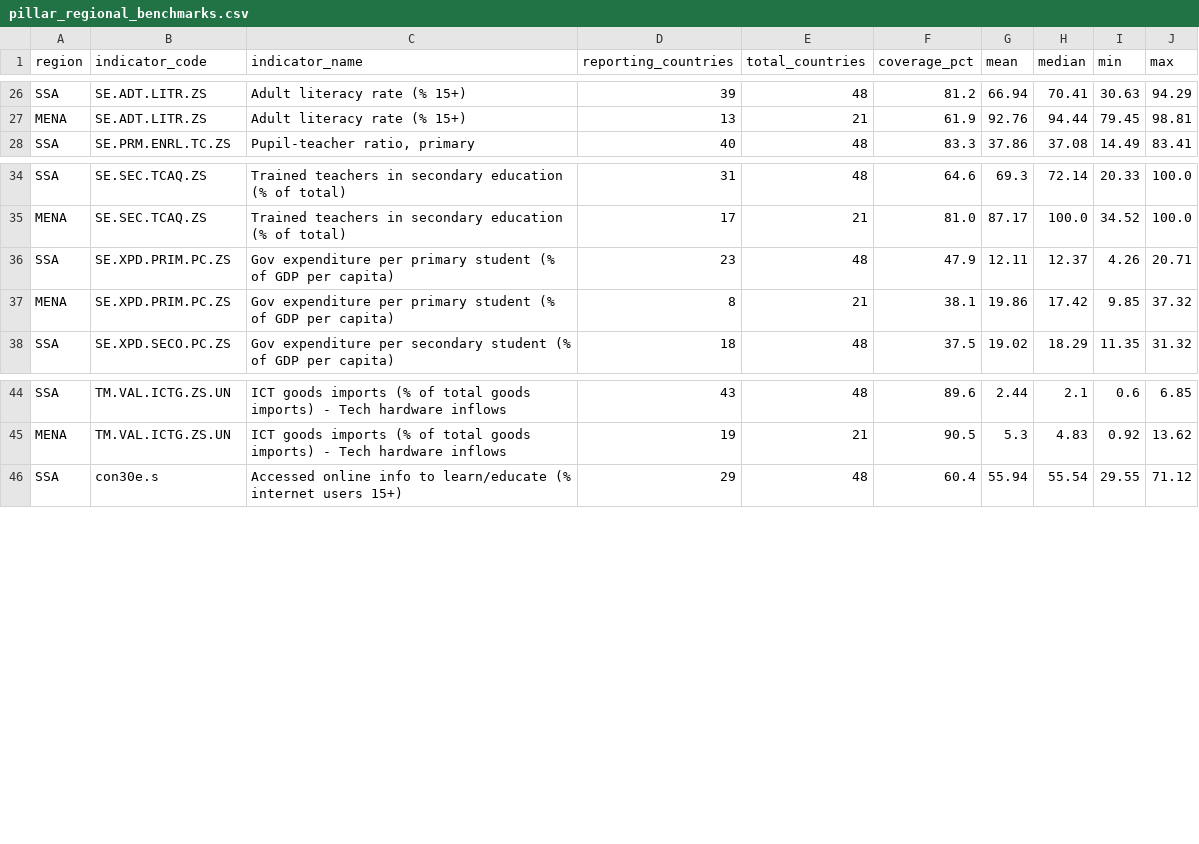
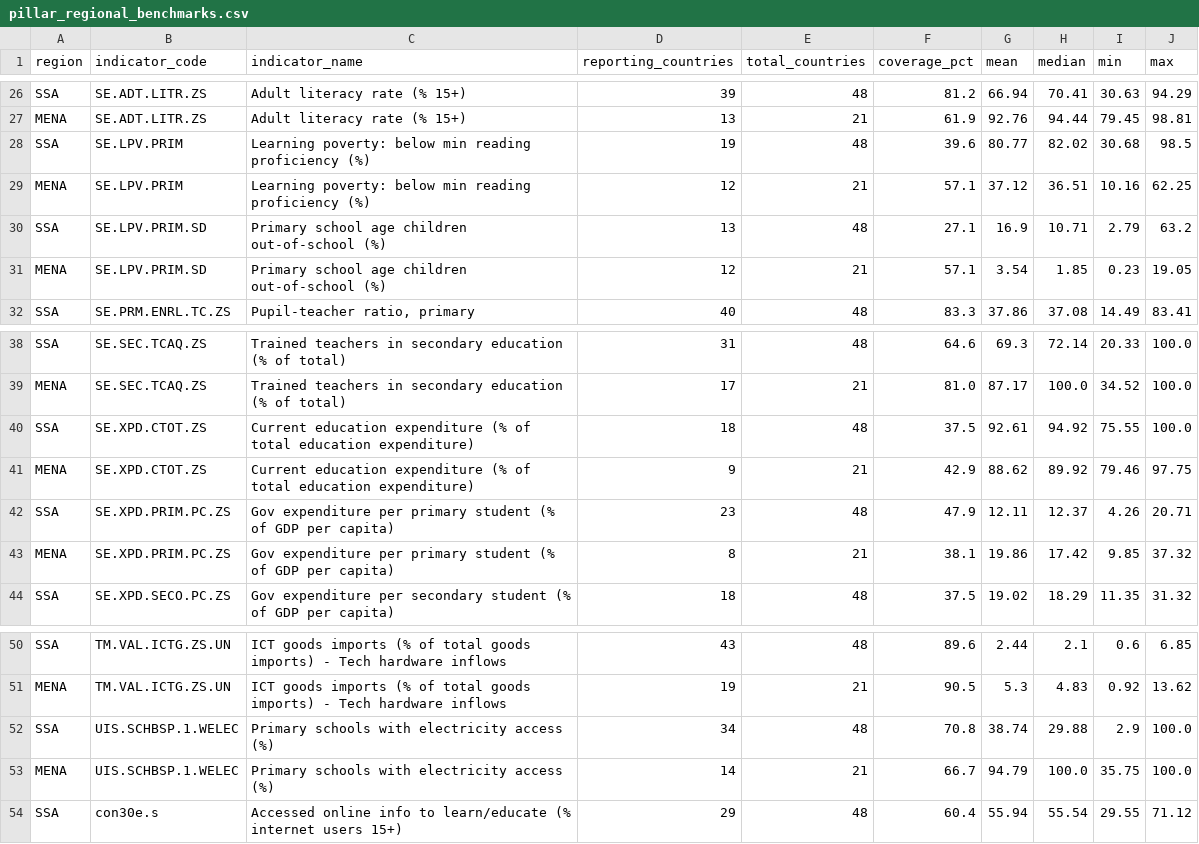
Before and after one commit to HHS01/backup_final-thesis, a CSV file: data/processed/pillar_regional_benchmarks.csv, drawn as a sheet; only a part is shown, gaps mark what is left out; the diff names each change by its address in the sheet, - before the commit and + after, or states it on an @@ line.

```diff
--- a/data/processed/pillar_regional_benchmarks.csv
+++ b/data/processed/pillar_regional_benchmarks.csv
+row 28: SSA | SE.LPV.PRIM | Learning poverty: below min reading proficiency (%) | 19 | 48 | 39.6 | 80.77 | 82.02 | 30.68 | 98.5
+row 29: MENA | SE.LPV.PRIM | Learning poverty: below min reading proficiency (%) | 12 | 21 | 57.1 | 37.12 | 36.51 | 10.16 | 62.25
+row 30: SSA | SE.LPV.PRIM.SD | Primary school age children out-of-school (%) | 13 | 48 | 27.1 | 16.9 | 10.71 | 2.79 | 63.2
+row 31: MENA | SE.LPV.PRIM.SD | Primary school age children out-of-school (%) | 12 | 21 | 57.1 | 3.54 | 1.85 | 0.23 | 19.05
+row 40: SSA | SE.XPD.CTOT.ZS | Current education expenditure (% of total education expenditure) | 18 | 48 | 37.5 | 92.61 | 94.92 | 75.55 | 100.0
+row 41: MENA | SE.XPD.CTOT.ZS | Current education expenditure (% of total education expenditure) | 9 | 21 | 42.9 | 88.62 | 89.92 | 79.46 | 97.75
+row 52: SSA | UIS.SCHBSP.1.WELEC | Primary schools with electricity access (%) | 34 | 48 | 70.8 | 38.74 | 29.88 | 2.9 | 100.0
+row 53: MENA | UIS.SCHBSP.1.WELEC | Primary schools with electricity access (%) | 14 | 21 | 66.7 | 94.79 | 100.0 | 35.75 | 100.0
```
Also changed, not shown: data/processed/latest_country_profiles_6pillars.csv, 25 other files.
